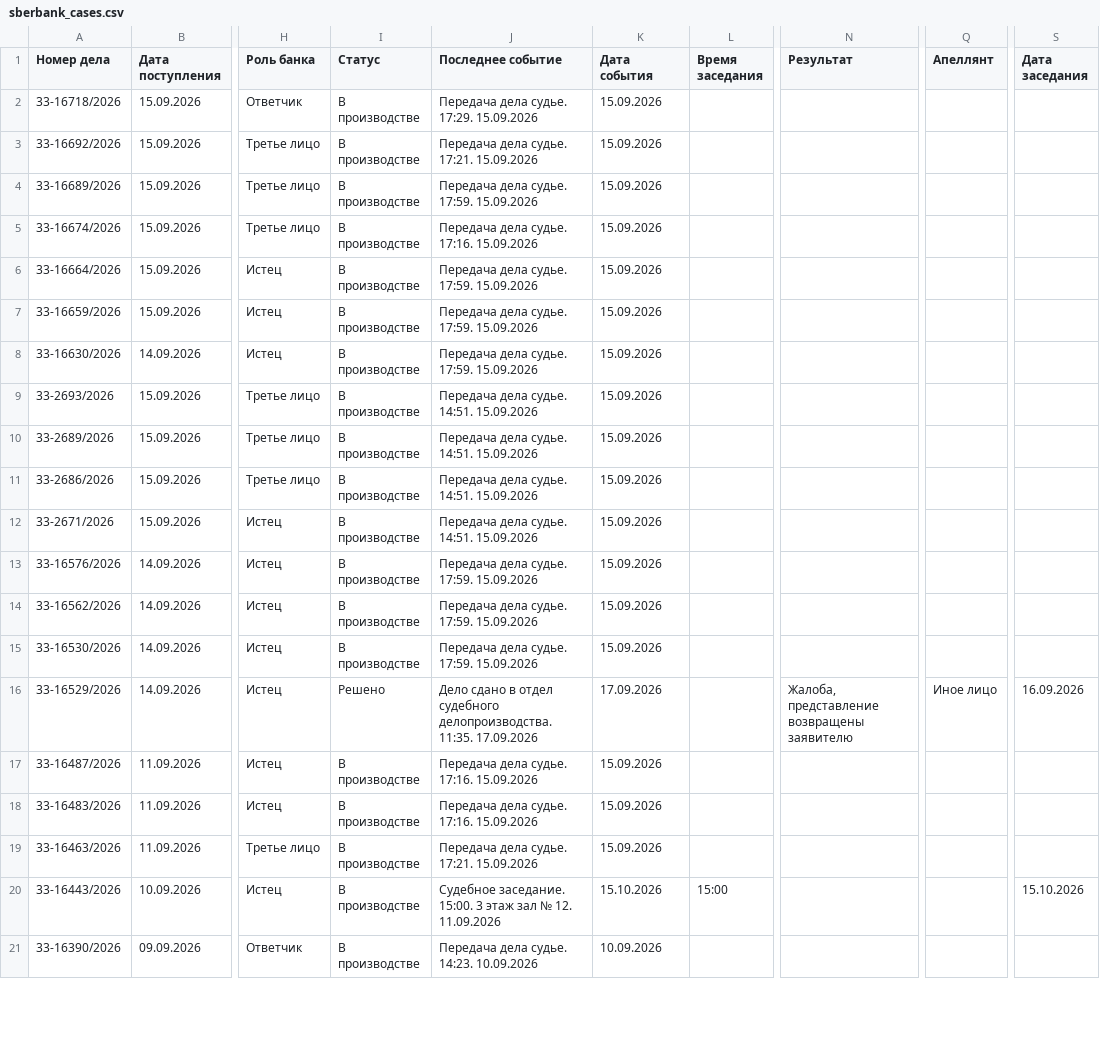
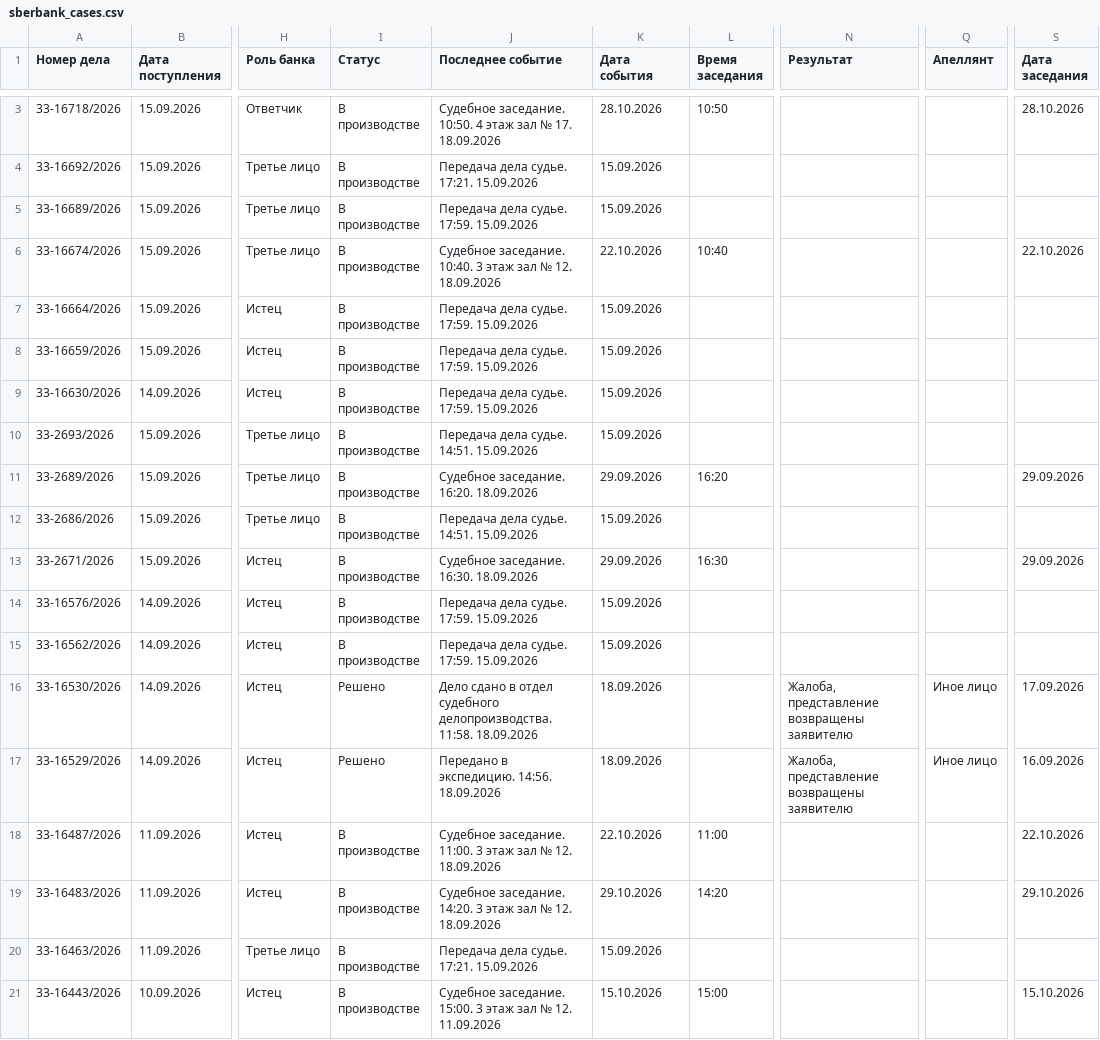
Before and after one commit to SelivanovAS/dashboard-ural, a CSV file: data/sberbank_cases.csv, drawn as a sheet; only a part is shown, gaps mark what is left out; the shorter side is filled out with more unchanged rows; addresses are those after the commit; the diff covers the shown part only; the diff names each change by its address in the sheet, - before the commit and + after, or states it on an @@ line.

```diff
--- a/data/sberbank_cases.csv
+++ b/data/sberbank_cases.csv
-J3 (Последнее событие): Передача дела судье. 17:29. 15.09.2026
+J3 (Последнее событие): Судебное заседание. 10:50. 4 этаж зал № 17. 18.09.2026
-K3 (Дата события): 15.09.2026
+K3 (Дата события): 28.10.2026
-L3 (Время заседания): (empty)
+L3 (Время заседания): 10:50
-S3 (Дата заседания): (empty)
+S3 (Дата заседания): 28.10.2026
-J6 (Последнее событие): Передача дела судье. 17:16. 15.09.2026
+J6 (Последнее событие): Судебное заседание. 10:40. 3 этаж зал № 12. 18.09.2026
-K6 (Дата события): 15.09.2026
+K6 (Дата события): 22.10.2026
-L6 (Время заседания): (empty)
+L6 (Время заседания): 10:40
-S6 (Дата заседания): (empty)
+S6 (Дата заседания): 22.10.2026
-J11 (Последнее событие): Передача дела судье. 14:51. 15.09.2026
+J11 (Последнее событие): Судебное заседание. 16:20. 18.09.2026
-K11 (Дата события): 15.09.2026
+K11 (Дата события): 29.09.2026
-L11 (Время заседания): (empty)
+L11 (Время заседания): 16:20
-S11 (Дата заседания): (empty)
+S11 (Дата заседания): 29.09.2026
-J13 (Последнее событие): Передача дела судье. 14:51. 15.09.2026
+J13 (Последнее событие): Судебное заседание. 16:30. 18.09.2026
-K13 (Дата события): 15.09.2026
+K13 (Дата события): 29.09.2026
-L13 (Время заседания): (empty)
+L13 (Время заседания): 16:30
-S13 (Дата заседания): (empty)
+S13 (Дата заседания): 29.09.2026
-I16 (Статус): В производстве
+I16 (Статус): Решено
-J16 (Последнее событие): Передача дела судье. 17:59. 15.09.2026
+J16 (Последнее событие): Дело сдано в отдел судебного делопроизводства. 11:58. 18.09.2026
-K16 (Дата события): 15.09.2026
+K16 (Дата события): 18.09.2026
-N16 (Результат): (empty)
+N16 (Результат): Жалоба, представление возвращены заявителю
-Q16 (Апеллянт): (empty)
+Q16 (Апеллянт): Иное лицо
-S16 (Дата заседания): (empty)
+S16 (Дата заседания): 17.09.2026
-J17 (Последнее событие): Дело сдано в отдел судебного делопроизводства. 11:35. 17.09.2026
+J17 (Последнее событие): Передано в экспедицию. 14:56. 18.09.2026
-K17 (Дата события): 17.09.2026
+K17 (Дата события): 18.09.2026
-J18 (Последнее событие): Передача дела судье. 17:16. 15.09.2026
+J18 (Последнее событие): Судебное заседание. 11:00. 3 этаж зал № 12. 18.09.2026
-K18 (Дата события): 15.09.2026
+K18 (Дата события): 22.10.2026
-L18 (Время заседания): (empty)
+L18 (Время заседания): 11:00
-S18 (Дата заседания): (empty)
+S18 (Дата заседания): 22.10.2026
-J19 (Последнее событие): Передача дела судье. 17:16. 15.09.2026
+J19 (Последнее событие): Судебное заседание. 14:20. 3 этаж зал № 12. 18.09.2026
-K19 (Дата события): 15.09.2026
+K19 (Дата события): 29.10.2026
-L19 (Время заседания): (empty)
+L19 (Время заседания): 14:20
-S19 (Дата заседания): (empty)
+S19 (Дата заседания): 29.10.2026
```
Also changed, not shown: 1 added row, 5 removed rows and 30 edited cells elsewhere in this file, data/sberbank_cases_archive.csv, 11 other files.
